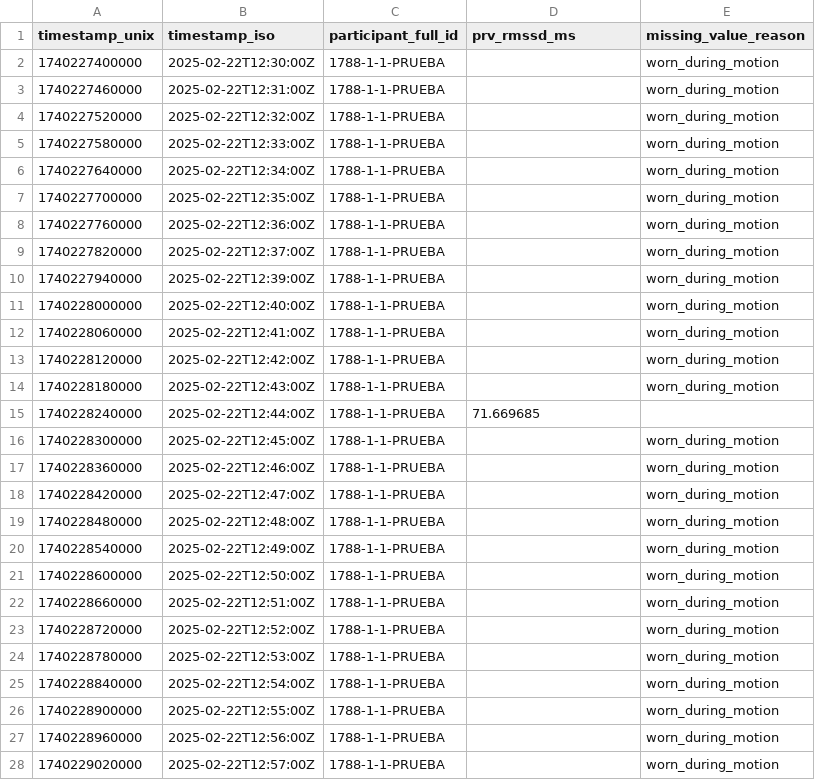
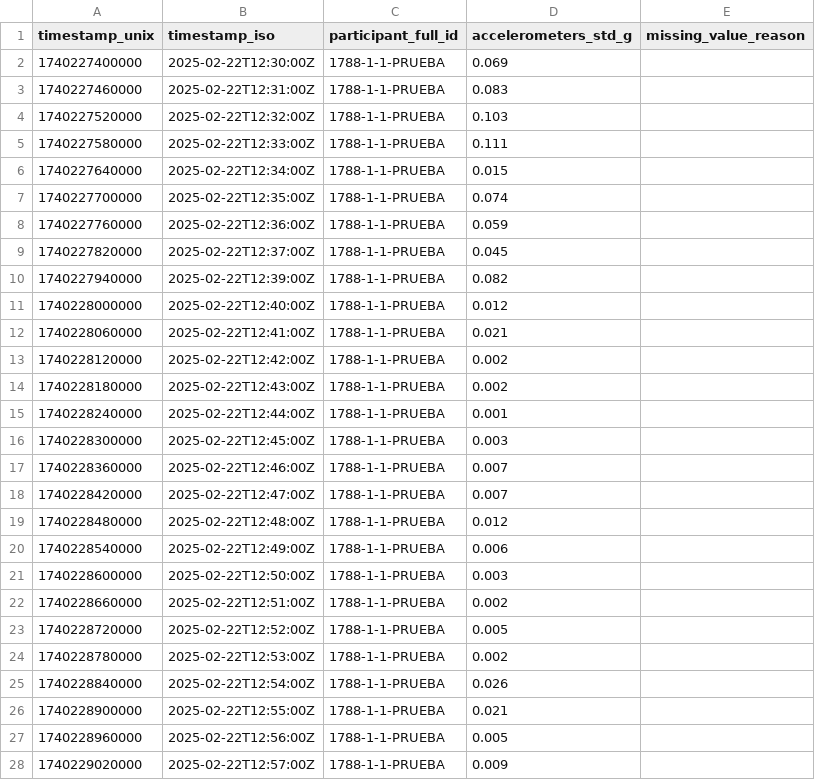
Before and after one commit to ineeesps/TFG-embraceplus-biomarker-dashboard, a CSV file: data/datos_limpios.csv, drawn as a sheet.

```diff
--- a/data/datos_limpios.csv
+++ b/data/datos_limpios.csv
@@ -1,28 +1,28 @@
-timestamp_unix,timestamp_iso,participant_full_id,prv_rmssd_ms,missing_value_reason
-1740227400000,2025-02-22T12:30:00Z,1788-1-1-PRUEBA,,worn_during_motion
-1740227460000,2025-02-22T12:31:00Z,1788-1-1-PRUEBA,,worn_during_motion
-1740227520000,2025-02-22T12:32:00Z,1788-1-1-PRUEBA,,worn_during_motion
-1740227580000,2025-02-22T12:33:00Z,1788-1-1-PRUEBA,,worn_during_motion
-1740227640000,2025-02-22T12:34:00Z,1788-1-1-PRUEBA,,worn_during_motion
-1740227700000,2025-02-22T12:35:00Z,1788-1-1-PRUEBA,,worn_during_motion
-1740227760000,2025-02-22T12:36:00Z,1788-1-1-PRUEBA,,worn_during_motion
-1740227820000,2025-02-22T12:37:00Z,1788-1-1-PRUEBA,,worn_during_motion
-1740227940000,2025-02-22T12:39:00Z,1788-1-1-PRUEBA,,worn_during_motion
-1740228000000,2025-02-22T12:40:00Z,1788-1-1-PRUEBA,,worn_during_motion
-1740228060000,2025-02-22T12:41:00Z,1788-1-1-PRUEBA,,worn_during_motion
-1740228120000,2025-02-22T12:42:00Z,1788-1-1-PRUEBA,,worn_during_motion
-1740228180000,2025-02-22T12:43:00Z,1788-1-1-PRUEBA,,worn_during_motion
-1740228240000,2025-02-22T12:44:00Z,1788-1-1-PRUEBA,71.669685,
-1740228300000,2025-02-22T12:45:00Z,1788-1-1-PRUEBA,,worn_during_motion
-1740228360000,2025-02-22T12:46:00Z,1788-1-1-PRUEBA,,worn_during_motion
-1740228420000,2025-02-22T12:47:00Z,1788-1-1-PRUEBA,,worn_during_motion
-1740228480000,2025-02-22T12:48:00Z,1788-1-1-PRUEBA,,worn_during_motion
-1740228540000,2025-02-22T12:49:00Z,1788-1-1-PRUEBA,,worn_during_motion
-1740228600000,2025-02-22T12:50:00Z,1788-1-1-PRUEBA,,worn_during_motion
-1740228660000,2025-02-22T12:51:00Z,1788-1-1-PRUEBA,,worn_during_motion
-1740228720000,2025-02-22T12:52:00Z,1788-1-1-PRUEBA,,worn_during_motion
-1740228780000,2025-02-22T12:53:00Z,1788-1-1-PRUEBA,,worn_during_motion
-1740228840000,2025-02-22T12:54:00Z,1788-1-1-PRUEBA,,worn_during_motion
-1740228900000,2025-02-22T12:55:00Z,1788-1-1-PRUEBA,,worn_during_motion
-1740228960000,2025-02-22T12:56:00Z,1788-1-1-PRUEBA,,worn_during_motion
-1740229020000,2025-02-22T12:57:00Z,1788-1-1-PRUEBA,,worn_during_motion
+timestamp_unix,timestamp_iso,participant_full_id,accelerometers_std_g,missing_value_reason
+1740227400000,2025-02-22T12:30:00Z,1788-1-1-PRUEBA,0.069,
+1740227460000,2025-02-22T12:31:00Z,1788-1-1-PRUEBA,0.083,
+1740227520000,2025-02-22T12:32:00Z,1788-1-1-PRUEBA,0.103,
+1740227580000,2025-02-22T12:33:00Z,1788-1-1-PRUEBA,0.111,
+1740227640000,2025-02-22T12:34:00Z,1788-1-1-PRUEBA,0.015,
+1740227700000,2025-02-22T12:35:00Z,1788-1-1-PRUEBA,0.074,
+1740227760000,2025-02-22T12:36:00Z,1788-1-1-PRUEBA,0.059,
+1740227820000,2025-02-22T12:37:00Z,1788-1-1-PRUEBA,0.045,
+1740227940000,2025-02-22T12:39:00Z,1788-1-1-PRUEBA,0.082,
+1740228000000,2025-02-22T12:40:00Z,1788-1-1-PRUEBA,0.012,
+1740228060000,2025-02-22T12:41:00Z,1788-1-1-PRUEBA,0.021,
+1740228120000,2025-02-22T12:42:00Z,1788-1-1-PRUEBA,0.002,
+1740228180000,2025-02-22T12:43:00Z,1788-1-1-PRUEBA,0.002,
+1740228240000,2025-02-22T12:44:00Z,1788-1-1-PRUEBA,0.001,
+1740228300000,2025-02-22T12:45:00Z,1788-1-1-PRUEBA,0.003,
+1740228360000,2025-02-22T12:46:00Z,1788-1-1-PRUEBA,0.007,
+1740228420000,2025-02-22T12:47:00Z,1788-1-1-PRUEBA,0.007,
+1740228480000,2025-02-22T12:48:00Z,1788-1-1-PRUEBA,0.012,
+1740228540000,2025-02-22T12:49:00Z,1788-1-1-PRUEBA,0.006,
+1740228600000,2025-02-22T12:50:00Z,1788-1-1-PRUEBA,0.003,
+1740228660000,2025-02-22T12:51:00Z,1788-1-1-PRUEBA,0.002,
+1740228720000,2025-02-22T12:52:00Z,1788-1-1-PRUEBA,0.005,
+1740228780000,2025-02-22T12:53:00Z,1788-1-1-PRUEBA,0.002,
+1740228840000,2025-02-22T12:54:00Z,1788-1-1-PRUEBA,0.026,
+1740228900000,2025-02-22T12:55:00Z,1788-1-1-PRUEBA,0.021,
+1740228960000,2025-02-22T12:56:00Z,1788-1-1-PRUEBA,0.005,
+1740229020000,2025-02-22T12:57:00Z,1788-1-1-PRUEBA,0.009,
```
Also changed, not shown: 1 other file.
